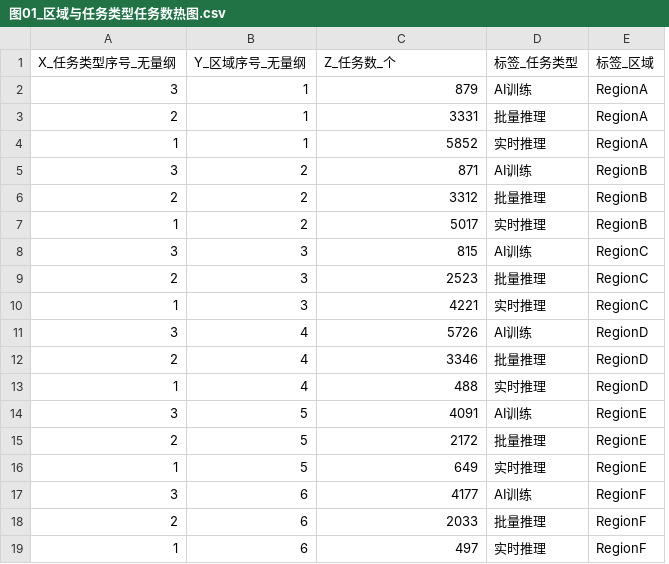
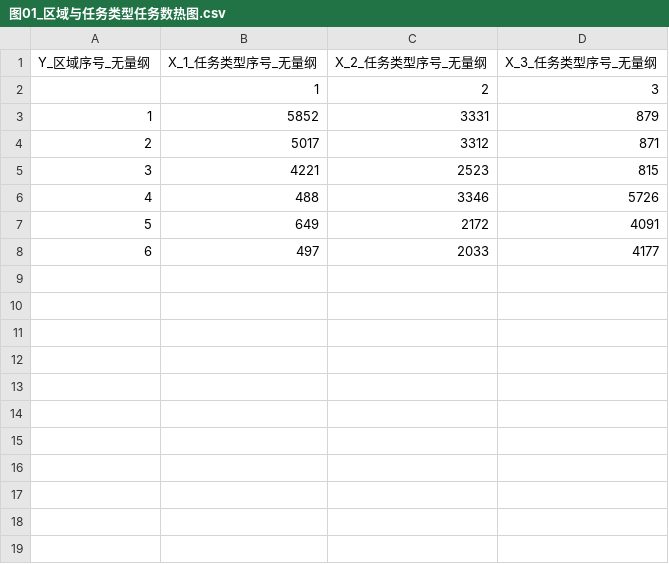
Before and after one commit to Solstica/Scrimmage6, a CSV file: modules/20_q1/figures/editable/图01_区域与任务类型任务数热图.csv, drawn as a sheet; removed rows and columns are numbered as before the commit, all else as after; the diff names each change by its address in the sheet, - before the commit and + after, or states it on an @@ line.

Commit message:
fix(q1): export task-region heatmap as matrix

```diff
--- a/modules/20_q1/figures/editable/图01_区域与任务类型任务数热图.csv
+++ b/modules/20_q1/figures/editable/图01_区域与任务类型任务数热图.csv
-column A (X_任务类型序号_无量纲), row 3: 2; row 6: 2; row 9: 2; row 12: 2; row 15: 2; row 18: 2
+column B (X_1_任务类型序号_无量纲), rows 3-8: 5852 | 5017 | 4221 | 488 | 649 | 497
-column D (标签_任务类型), row 3: 批量推理; row 6: 批量推理; row 9: 批量推理; row 12: 批量推理; row 15: 批量推理; row 18: 批量推理
-column E (标签_区域), row 3: RegionA; row 6: RegionB; row 9: RegionC; row 12: RegionD; row 15: RegionE; row 18: RegionF
+column D (X_3_任务类型序号_无量纲), rows 3-8: 879 | 871 | 815 | 5726 | 4091 | 4177
-C1: Z_任务数_个
+C1: X_2_任务类型序号_无量纲
-row 2: 3 | 1 | 879 | AI训练 | RegionA
+row 2:  | 1 | 2 | 3
-row 4: 1 | 1 | 5852 | 实时推理 | RegionA
-row 5: 3 | 2 | 871 | AI训练 | RegionB
-row 7: 1 | 2 | 5017 | 实时推理 | RegionB
-row 8: 3 | 3 | 815 | AI训练 | RegionC
-row 10: 1 | 3 | 4221 | 实时推理 | RegionC
-row 11: 3 | 4 | 5726 | AI训练 | RegionD
-row 13: 1 | 4 | 488 | 实时推理 | RegionD
-row 14: 3 | 5 | 4091 | AI训练 | RegionE
-row 16: 1 | 5 | 649 | 实时推理 | RegionE
-row 17: 3 | 6 | 4177 | AI训练 | RegionF
-row 19: 1 | 6 | 497 | 实时推理 | RegionF
```
Also changed, not shown: 2 other files.
